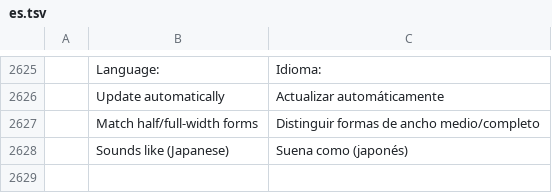
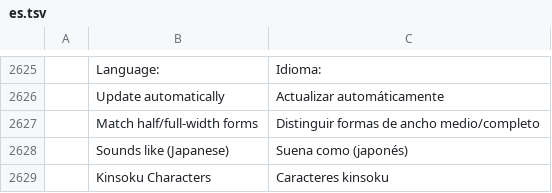
Before and after one commit to goyamamoto/wordcraft, a TSV file: crates/ui-egui/src/i18n/es.tsv, drawn as a sheet; only a part is shown, gaps mark what is left out; the diff names each change by its address in the sheet, - before the commit and + after, or states it on an @@ line.

Commit message:
M15: Japanese paragraph spacing in lines (w:beforeLines/w:afterLines) laid out as Word for Mac does — one line is the document grid's pitch or the Normal font size without a grid, lines win over points, para.spacing takes beforeLines/afterLines; custom kinsoku lists (w:noLineBreaksBefore/After) read, written and applied in place of Word's standard lists as Word does (tools.kinsokuCharacters); compressPunctuationAndJapaneseKana measured as a no-op in Word for Mac

```diff
--- a/crates/ui-egui/src/i18n/es.tsv
+++ b/crates/ui-egui/src/i18n/es.tsv
+row 2629:  | Kinsoku Characters | Caracteres kinsoku
```
Also changed, not shown: crates/ui-egui/src/i18n/de.tsv, crates/ui-egui/src/i18n/hu.tsv, 40 other files.
